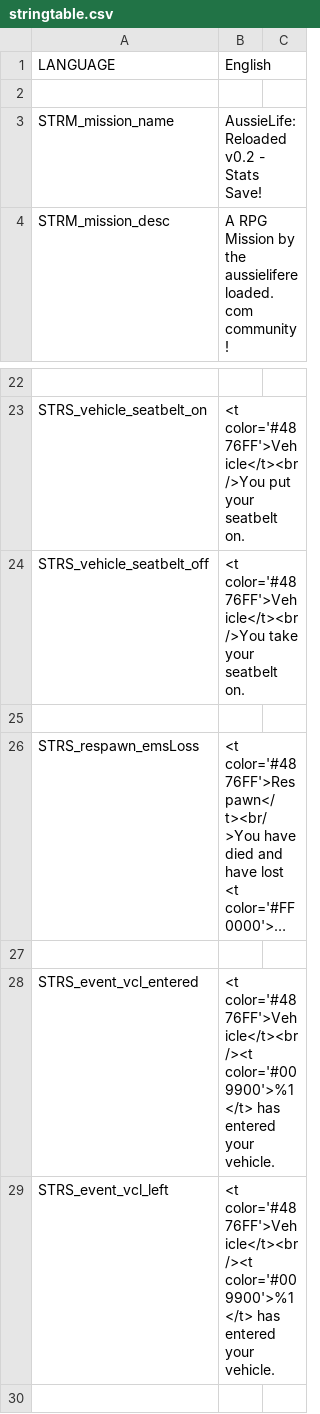
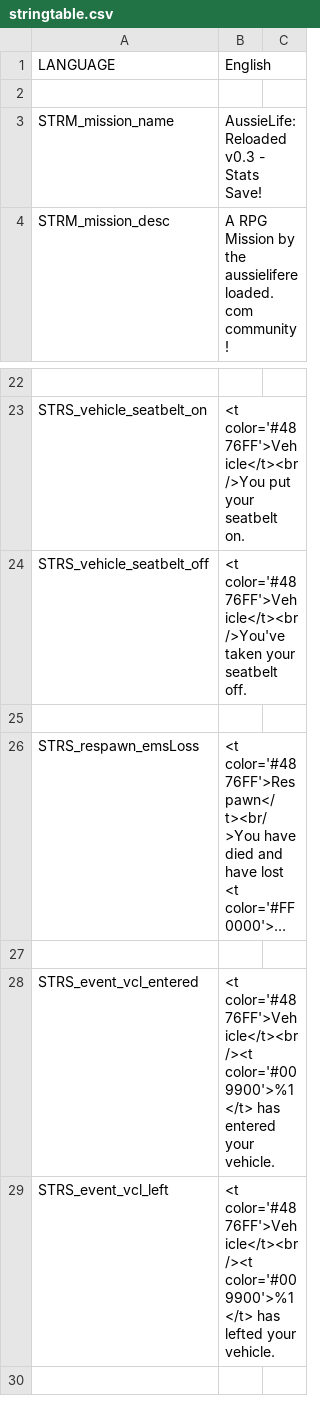
Before and after one commit to WeedMachine/RPP-R, a CSV file: stringtable.csv, drawn as a sheet; only a part is shown, gaps mark what is left out; long unchanged cells end in …; the diff names each change by its address in the sheet, - before the commit and + after, or states it on an @@ line.

Commit message:
Changed: Stringtable Entries
Reason: the string was to say you have left not entered.
 on and off, changed version number

```diff
--- a/stringtable.csv
+++ b/stringtable.csv
-B3 (English): AussieLife: Reloaded v0.2 - Stats Save!
+B3 (English): AussieLife: Reloaded v0.3 - Stats Save!
-B24 (English): <t color='#4876FF'>Vehicle</t><br/>You take your seatbelt on.
+B24 (English): <t color='#4876FF'>Vehicle</t><br/>You've taken your seatbelt off.
-B29 (English): …color='#009900'>%1</t> has entered your vehicle.
+B29 (English): …color='#009900'>%1</t> has lefted your vehicle.
```
